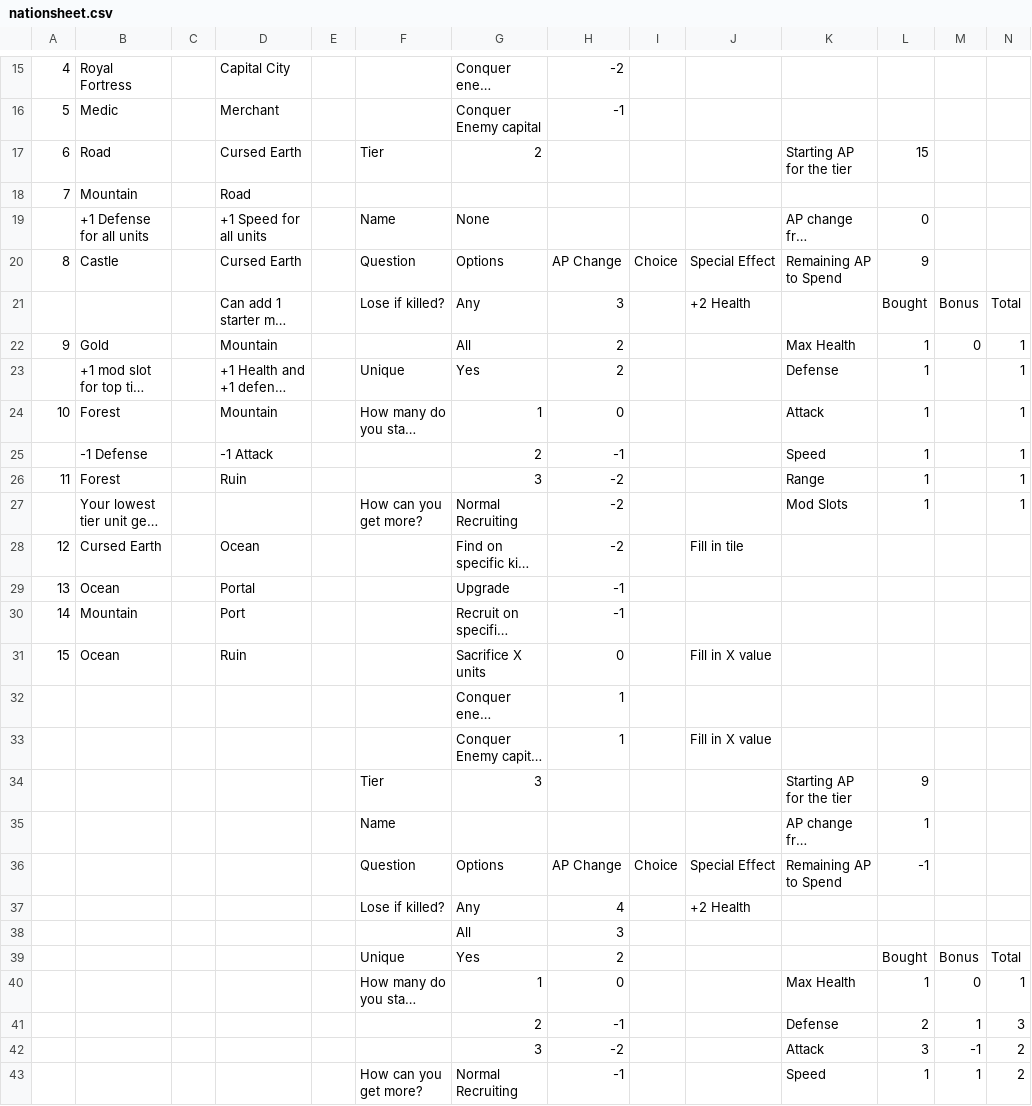
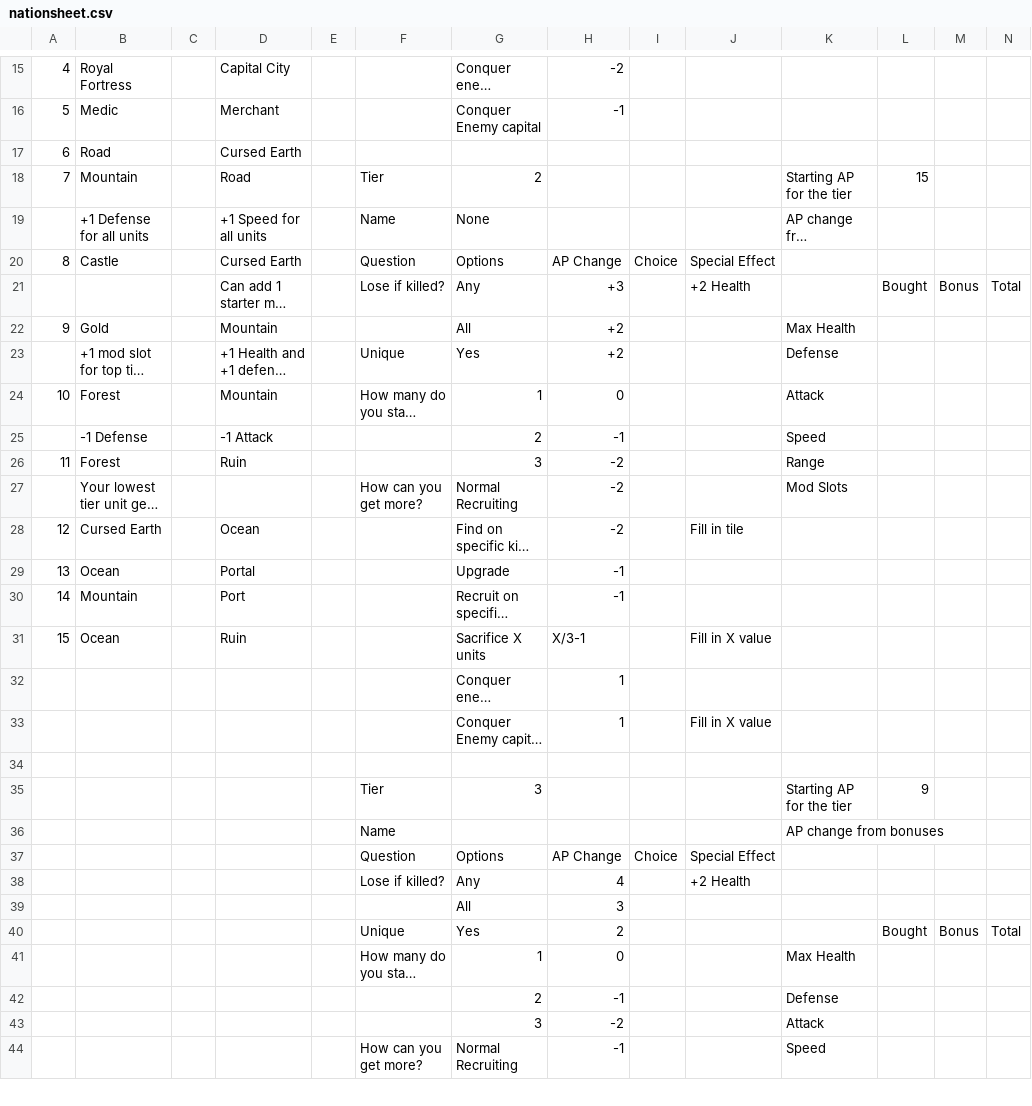
Before and after one commit to cjfraley/wargame, a CSV file: nationsheet.csv, drawn as a sheet; only a part is shown, gaps mark what is left out; long unchanged cells end in …; removed rows and columns are numbered as before the commit, all else as after; the diff covers the shown part only; the diff names each change by its address in the sheet, - before the commit and + after, or states it on an @@ line.

```diff
--- a/nationsheet.csv
+++ b/nationsheet.csv
+row 17: 6 | Road |  | Cursed Earth
@@ column A renumbered in row 18 @@
-B18: Road
+B18: Mountain
-D18: Cursed Earth
+D18: Road
-row 18: 7 | Mountain |  | Road
-L19: 0
+L19: (empty)
-K20: Remaining AP to Spend
+K20: (empty)
-L20: 9
+L20: (empty)
-H21: 3
+H21: +3
-H22:H23: 2
+H22:H23: +2
-L22:L27: 1
+L22:L27: (empty)
-M22: 0
+M22: (empty)
-N22:N27: 1
+N22:N27: (empty)
-H31: 0
+H31: X/3-1
+row 34: (empty)
-L36: 1
+L36: (empty)
-K37: Remaining AP to Spend
+K37: (empty)
-L37: -1
+L37: (empty)
-L41: 1
+L41: (empty)
-M41: 0
+M41: (empty)
-N41: 1
+N41: (empty)
-L42: 2
+L42: (empty)
-M42: 1
+M42: (empty)
-N42: 3
+N42: (empty)
-L43: 3
+L43: (empty)
-M43: -1
+M43: (empty)
-N43:N44: 2
+N43:N44: (empty)
-L44: 1
+L44: (empty)
-M44: 1
+M44: (empty)
```
Also changed, not shown: 1 added row, 3 removed rows and 20 edited cells elsewhere in this file, 3 other files.
